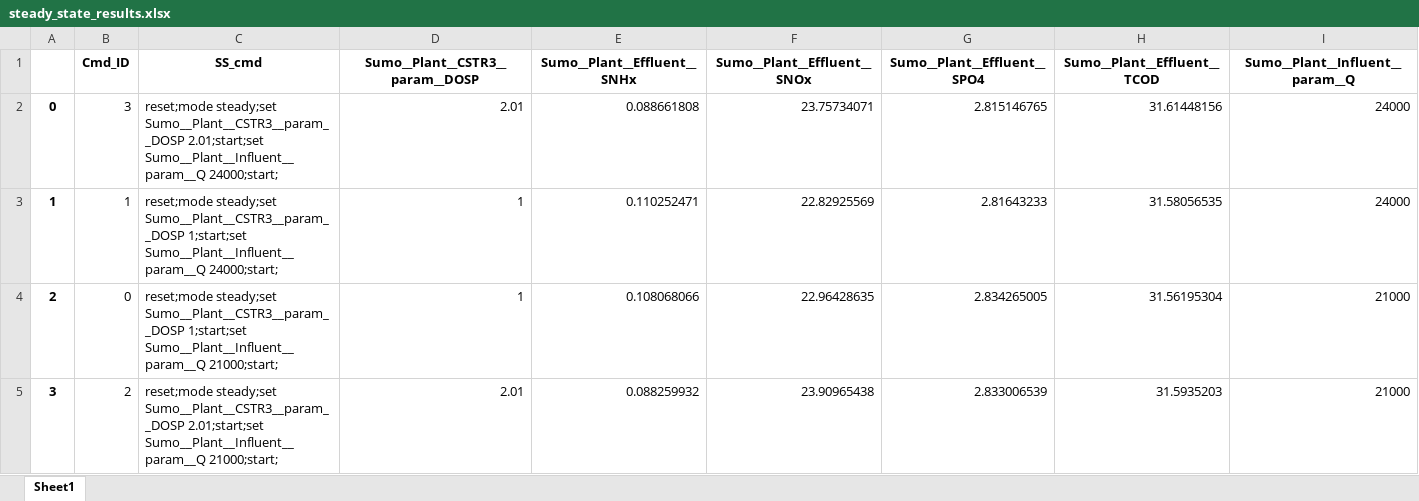
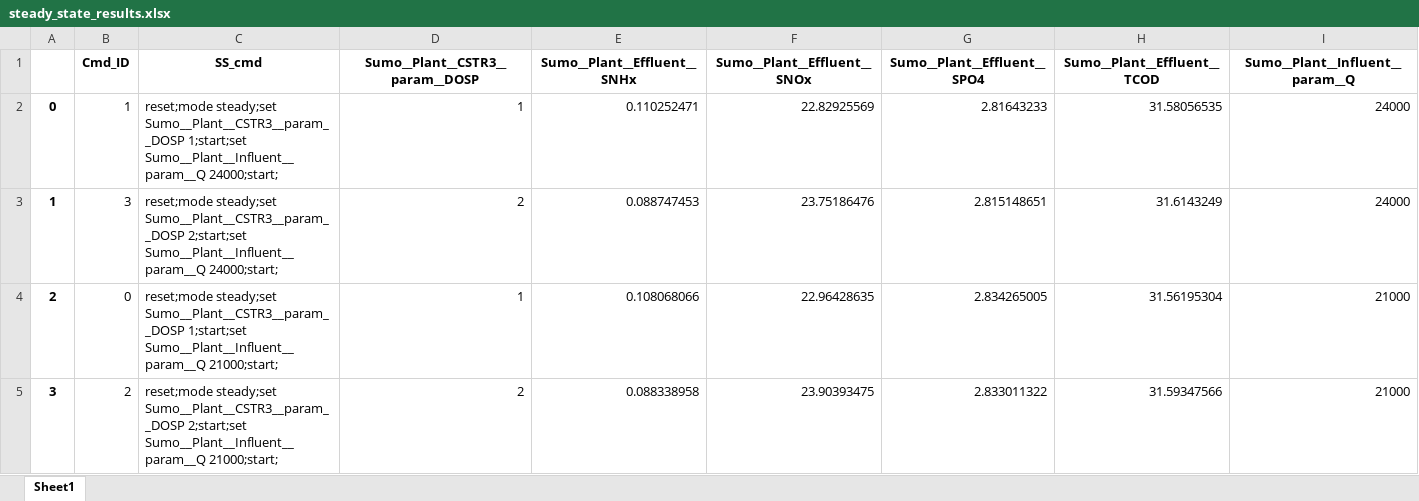
Before and after one commit to ChengYangUmich/CY_SUMO, an Excel workbook: examples/steady_state_results.xlsx, sheet Sheet1, drawn as a sheet; values as stored, in another font and other column widths than the file's, no borders; the diff names each change by its address in the sheet, - before the commit and + after, or states it on an @@ line.

```diff
--- a/examples/steady_state_results.xlsx (sheet Sheet1)
+++ b/examples/steady_state_results.xlsx (sheet Sheet1)
-B2 (Cmd_ID): 3
+B2 (Cmd_ID): 1
-C2 (SS_cmd): …steady;set Sumo__Plant__CSTR3__param__DOSP 2.01;start;set Sumo__Plant__Influent__param__Q 24000;start;
+C2 (SS_cmd): …steady;set Sumo__Plant__CSTR3__param__DOSP 1;start;set Sumo__Plant__Influent__param__Q 24000;start;
-D2 (Sumo__Plant__CSTR3__param__DOSP): 2.01
+D2 (Sumo__Plant__CSTR3__param__DOSP): 1
-E2 (Sumo__Plant__Effluent__SNHx): 0.088661808
+E2 (Sumo__Plant__Effluent__SNHx): 0.110252471
-F2 (Sumo__Plant__Effluent__SNOx): 23.75734071
+F2 (Sumo__Plant__Effluent__SNOx): 22.82925569
-G2 (Sumo__Plant__Effluent__SPO4): 2.815146765
+G2 (Sumo__Plant__Effluent__SPO4): 2.81643233
-H2 (Sumo__Plant__Effluent__TCOD): 31.61448156
+H2 (Sumo__Plant__Effluent__TCOD): 31.58056535
-B3 (Cmd_ID): 1
+B3 (Cmd_ID): 3
-C3 (SS_cmd): …steady;set Sumo__Plant__CSTR3__param__DOSP 1;start;set Sumo__Plant__Influent__param__Q 24000;start;
+C3 (SS_cmd): …steady;set Sumo__Plant__CSTR3__param__DOSP 2;start;set Sumo__Plant__Influent__param__Q 24000;start;
-D3 (Sumo__Plant__CSTR3__param__DOSP): 1
+D3 (Sumo__Plant__CSTR3__param__DOSP): 2
-E3 (Sumo__Plant__Effluent__SNHx): 0.110252471
+E3 (Sumo__Plant__Effluent__SNHx): 0.088747453
-F3 (Sumo__Plant__Effluent__SNOx): 22.82925569
+F3 (Sumo__Plant__Effluent__SNOx): 23.75186476
-G3 (Sumo__Plant__Effluent__SPO4): 2.81643233
+G3 (Sumo__Plant__Effluent__SPO4): 2.815148651
-H3 (Sumo__Plant__Effluent__TCOD): 31.58056535
+H3 (Sumo__Plant__Effluent__TCOD): 31.6143249
-C5 (SS_cmd): …steady;set Sumo__Plant__CSTR3__param__DOSP 2.01;start;set Sumo__Plant__Influent__param__Q 21000;start;
+C5 (SS_cmd): …steady;set Sumo__Plant__CSTR3__param__DOSP 2;start;set Sumo__Plant__Influent__param__Q 21000;start;
-D5 (Sumo__Plant__CSTR3__param__DOSP): 2.01
+D5 (Sumo__Plant__CSTR3__param__DOSP): 2
-E5 (Sumo__Plant__Effluent__SNHx): 0.088259932
+E5 (Sumo__Plant__Effluent__SNHx): 0.088338958
-F5 (Sumo__Plant__Effluent__SNOx): 23.90965438
+F5 (Sumo__Plant__Effluent__SNOx): 23.90393475
-G5 (Sumo__Plant__Effluent__SPO4): 2.833006539
+G5 (Sumo__Plant__Effluent__SPO4): 2.833011322
-H5 (Sumo__Plant__Effluent__TCOD): 31.5935203
+H5 (Sumo__Plant__Effluent__TCOD): 31.59347566
```
Also changed, not shown: 9 other files.
